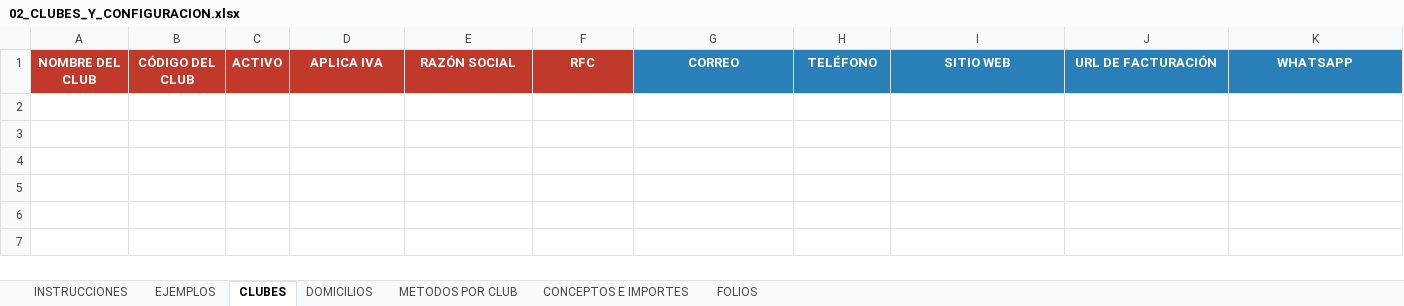
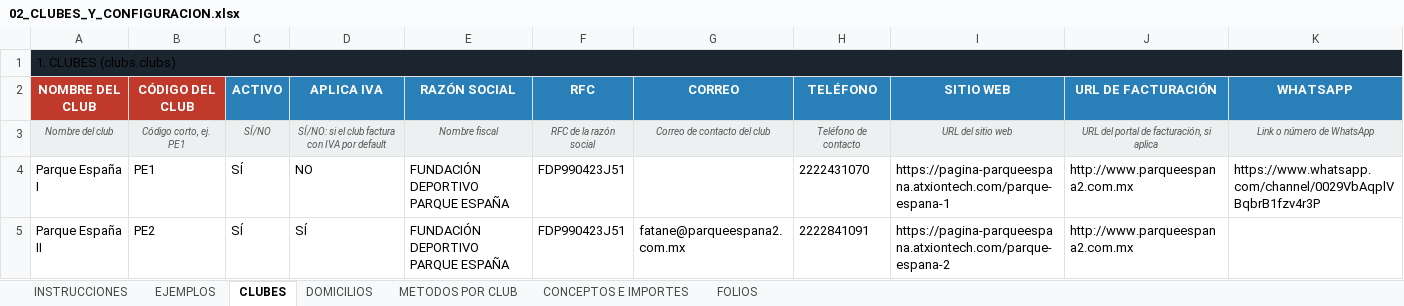
Before and after one commit to desarrollosTekuno/parque_espana, an Excel workbook: database/seeders/data/02_CLUBES_Y_CONFIGURACION.xlsx, sheet CLUBES, drawn as a sheet; only a part is shown; values as stored, in another font and other column widths than the file's, no borders; addresses are those after the commit; rows hold the shown columns only; the diff names each change by its address in the sheet, - before the commit and + after, or states it on an @@ line.

```diff
--- a/database/seeders/data/02_CLUBES_Y_CONFIGURACION.xlsx (sheet CLUBES)
+++ b/database/seeders/data/02_CLUBES_Y_CONFIGURACION.xlsx (sheet CLUBES)
+row 1: 1. CLUBES (clubs.clubs)
-C2:F2 fill: #C0392B
+C2:F2 fill: #2980B9
+row 3: Nombre del club | Código corto, ej. PE1 | SÍ/NO | SÍ/NO: si el club factura con IVA por default | Nombre fiscal | RFC de la razón social | Correo de contacto del club | Teléfono de contacto | URL del sitio web | URL del portal de facturación, si aplica | Link o número de WhatsApp
+row 4: Parque España I | PE1 | SÍ | NO | FUNDACIÓN DEPORTIVO PARQUE ESPAÑA | FDP990423J51 |  | 2222431070 | https://pagina-parqueespana.atxiontech.com/parque-espana-1 | http://www.parqueespana2.com.mx | https://www.whatsapp.com/channel/0029VbAqplVBqbrB1fzv4r3P
+row 5: Parque España II | PE2 | SÍ | SÍ | FUNDACIÓN DEPORTIVO PARQUE ESPAÑA | FDP990423J51 | fatane@parqueespana2.com.mx | 2222841091 | https://pagina-parqueespana.atxiontech.com/parque-espana-2 | http://www.parqueespana2.com.mx
```
Also changed, not shown: sheet METODOS POR CLUB, sheet DOMICILIOS, sheet EJEMPLOS, sheet FOLIOS, sheet CONCEPTOS E IMPORTES, sheet INSTRUCCIONES, database/seeders/data/03_SOCIOS.xlsx, database/seeders/data/04_CUENTAS_Y_MEMBRESIAS.xlsx, 8 other files.
